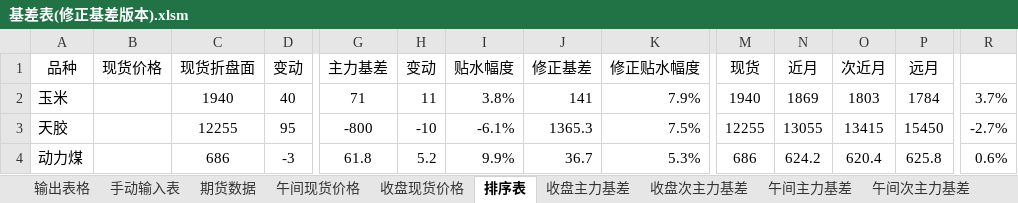
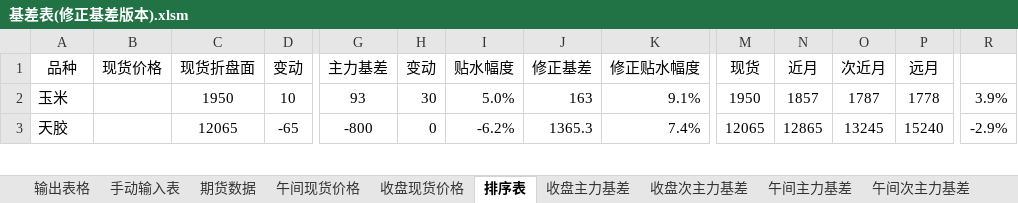
Before and after one commit to ildhj0116/Work, an Excel workbook: Simulation_Trade/Basis/基差表/基差表(修正基差版本).xlsm, sheet 排序表, drawn as a sheet; only a part is shown, gaps mark what is left out; values as stored, in another font and other column widths than the file's, no borders; removed rows and columns are numbered as before the commit, all else as after; rows hold the shown columns only; the diff covers the shown part only; the diff names each change by its address in the sheet, - before the commit and + after, or states it on an @@ line.

```diff
--- a/Simulation_Trade/Basis/基差表/基差表(修正基差版本).xlsm (sheet 排序表)
+++ b/Simulation_Trade/Basis/基差表/基差表(修正基差版本).xlsm (sheet 排序表)
-C2 (现货折盘面): 1940
+C2 (现货折盘面): 1950
-D2 (变动): 40
+D2 (变动): 10
-G2 (主力基差): 71
+G2 (主力基差): 93
-H2 (变动): 11
+H2 (变动): 30
-I2 (贴水幅度): 3.8%
+I2 (贴水幅度): 5.0%
-J2 (修正基差): 141
+J2 (修正基差): 163
-K2 (修正贴水幅度): 7.9%
+K2 (修正贴水幅度): 9.1%
-M2 (现货): 1940
+M2 (现货): 1950
-N2 (近月): 1869
+N2 (近月): 1857
-O2 (次近月): 1803
+O2 (次近月): 1787
-P2 (远月): 1784
+P2 (远月): 1778
-R2: 3.7%
+R2: 3.9%
-C3 (现货折盘面): 12255
+C3 (现货折盘面): 12065
-D3 (变动): 95
+D3 (变动): -65
-H3 (变动): -10
+H3 (变动): 0
-I3 (贴水幅度): -6.1%
+I3 (贴水幅度): -6.2%
-K3 (修正贴水幅度): 7.5%
+K3 (修正贴水幅度): 7.4%
-M3 (现货): 12255
+M3 (现货): 12065
-N3 (近月): 13055
+N3 (近月): 12865
-O3 (次近月): 13415
+O3 (次近月): 13245
-P3 (远月): 15450
+P3 (远月): 15240
-R3: -2.7%
+R3: -2.9%
-row 4: 动力煤 |  | 686 | -3 | 61.8 | 5.2 | 9.9% | 36.7 | 5.3% | 686 | 624.2 | 620.4 | 625.8 | 0.6%
```
Also changed, not shown: 10 added rows, 9 removed rows and 179 edited cells elsewhere in this sheet, sheet 期货数据, sheet 输出表格, sheet 手动输入表, sheet 收盘基地, sheet 收盘基地升贴水, sheet 收盘现货价格, 2 more sheets, formulas that keep their value, Simulation_Trade/Basis/Simulation_Basis.xlsx, Simulation_Trade/Trend/SimulationTrading_try_vba.xlsm, 12 other files.
